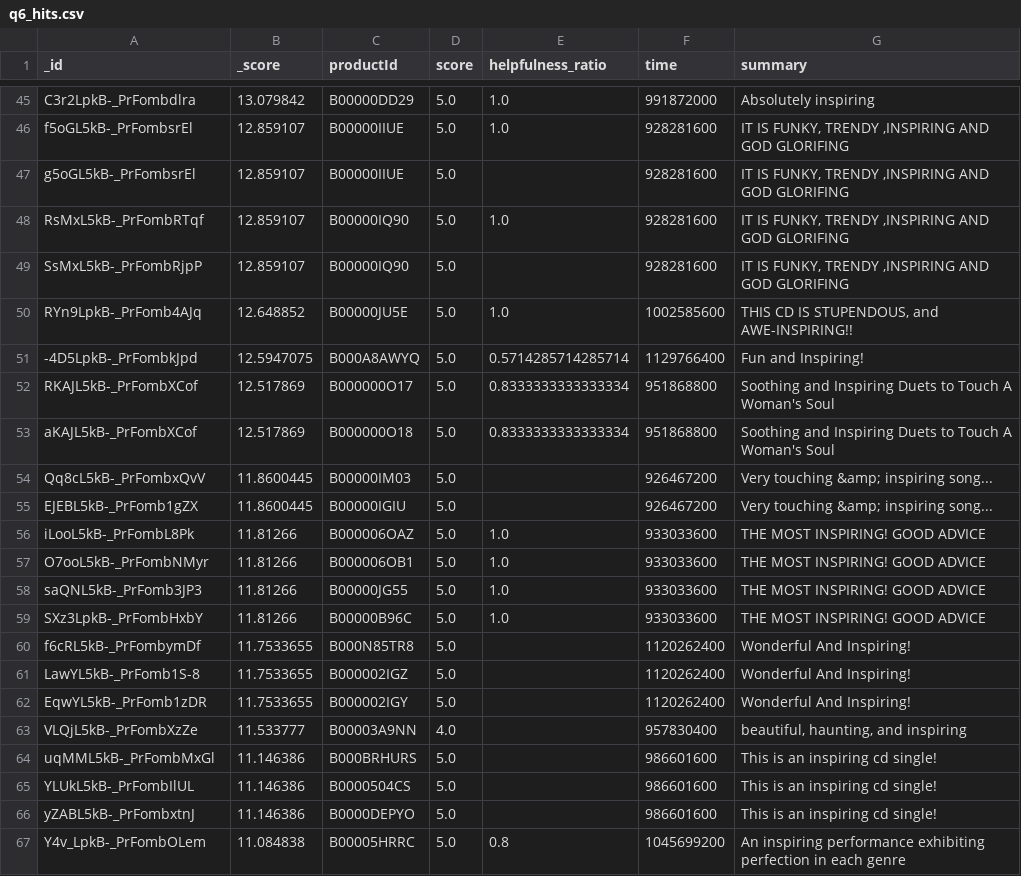
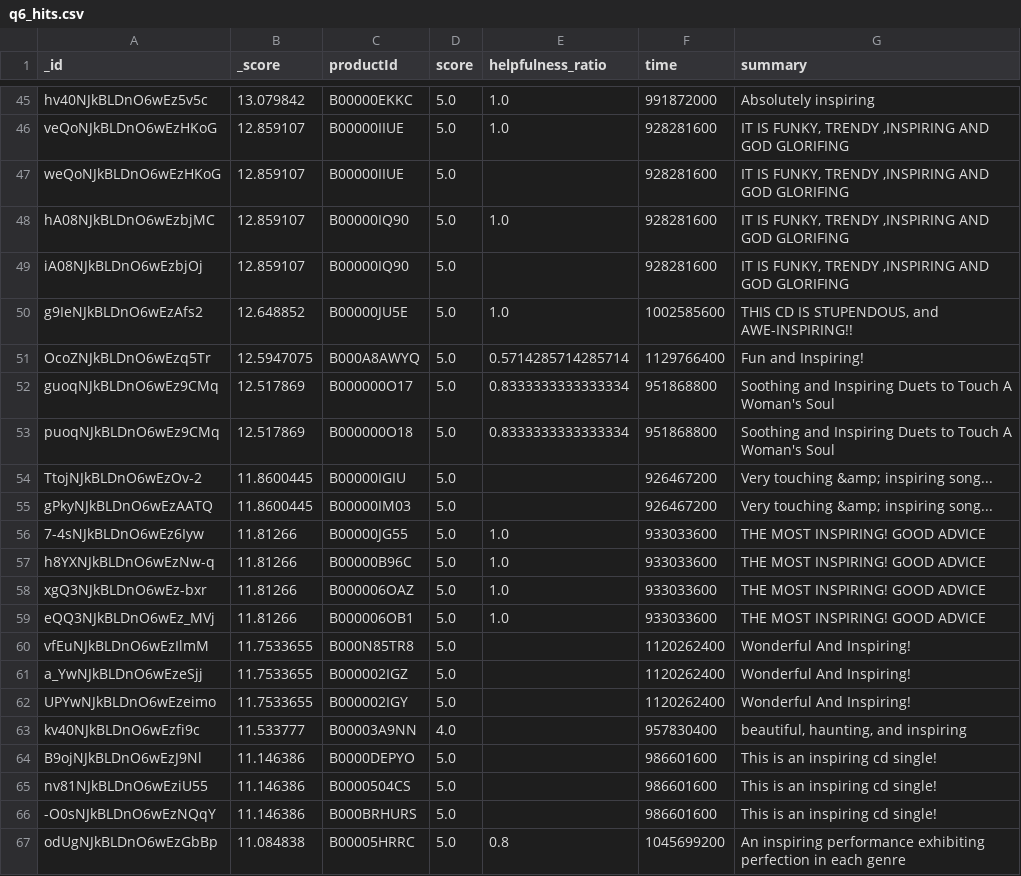
Before and after one commit to Sadegh-moh/DataBase-Project, a CSV file: outputs/q6_hits.csv, drawn as a sheet; only a part is shown, gaps mark what is left out; the diff covers the shown part only; the diff names each change by its address in the sheet, - before the commit and + after, or states it on an @@ line.

```diff
--- a/outputs/q6_hits.csv
+++ b/outputs/q6_hits.csv
-A45 (_id): C3r2LpkB-_PrFombdlra
+A45 (_id): hv40NJkBLDnO6wEz5v5c
-C45 (productId): B00000DD29
+C45 (productId): B00000EKKC
-A46 (_id): f5oGL5kB-_PrFombsrEl
+A46 (_id): veQoNJkBLDnO6wEzHKoG
-A47 (_id): g5oGL5kB-_PrFombsrEl
+A47 (_id): weQoNJkBLDnO6wEzHKoG
-A48 (_id): RsMxL5kB-_PrFombRTqf
+A48 (_id): hA08NJkBLDnO6wEzbjMC
-A49 (_id): SsMxL5kB-_PrFombRjpP
+A49 (_id): iA08NJkBLDnO6wEzbjOj
-A50 (_id): RYn9LpkB-_PrFomb4AJq
+A50 (_id): g9IeNJkBLDnO6wEzAfs2
-A51 (_id): -4D5LpkB-_PrFombkJpd
+A51 (_id): OcoZNJkBLDnO6wEzq5Tr
-A52 (_id): RKAJL5kB-_PrFombXCof
+A52 (_id): guoqNJkBLDnO6wEz9CMq
-A53 (_id): aKAJL5kB-_PrFombXCof
+A53 (_id): puoqNJkBLDnO6wEz9CMq
-A54 (_id): Qq8cL5kB-_PrFombxQvV
+A54 (_id): TtojNJkBLDnO6wEzOv-2
-C54 (productId): B00000IM03
+C54 (productId): B00000IGIU
-A55 (_id): EJEBL5kB-_PrFomb1gZX
+A55 (_id): gPkyNJkBLDnO6wEzAATQ
-C55 (productId): B00000IGIU
+C55 (productId): B00000IM03
-A56 (_id): iLooL5kB-_PrFombL8Pk
+A56 (_id): 7-4sNJkBLDnO6wEz6Iyw
-C56 (productId): B000006OAZ
+C56 (productId): B00000JG55
-A57 (_id): O7ooL5kB-_PrFombNMyr
+A57 (_id): h8YXNJkBLDnO6wEzNw-q
-C57 (productId): B000006OB1
+C57 (productId): B00000B96C
-A58 (_id): saQNL5kB-_PrFomb3JP3
+A58 (_id): xgQ3NJkBLDnO6wEz-bxr
-C58 (productId): B00000JG55
+C58 (productId): B000006OAZ
-A59 (_id): SXz3LpkB-_PrFombHxbY
+A59 (_id): eQQ3NJkBLDnO6wEz_MVj
-C59 (productId): B00000B96C
+C59 (productId): B000006OB1
-A60 (_id): f6cRL5kB-_PrFombymDf
+A60 (_id): vfEuNJkBLDnO6wEzIlmM
-A61 (_id): LawYL5kB-_PrFomb1S-8
+A61 (_id): a_YwNJkBLDnO6wEzeSjj
-A62 (_id): EqwYL5kB-_PrFomb1zDR
+A62 (_id): UPYwNJkBLDnO6wEzeimo
-A63 (_id): VLQjL5kB-_PrFombXzZe
+A63 (_id): kv40NJkBLDnO6wEzfi9c
-A64 (_id): uqMML5kB-_PrFombMxGl
+A64 (_id): B9ojNJkBLDnO6wEzJ9Nl
-C64 (productId): B000BRHURS
+C64 (productId): B0000DEPYO
-A65 (_id): YLUkL5kB-_PrFombIlUL
+A65 (_id): nv81NJkBLDnO6wEziU55
-A66 (_id): yZABL5kB-_PrFombxtnJ
+A66 (_id): -O0sNJkBLDnO6wEzNQqY
-C66 (productId): B0000DEPYO
+C66 (productId): B000BRHURS
-A67 (_id): Y4v_LpkB-_PrFombOLem
+A67 (_id): odUgNJkBLDnO6wEzGbBp
```
Also changed, not shown: 116 edited cells elsewhere in this file, outputs/q1_hits.csv, outputs/q3_hits.csv, 46 other files.
